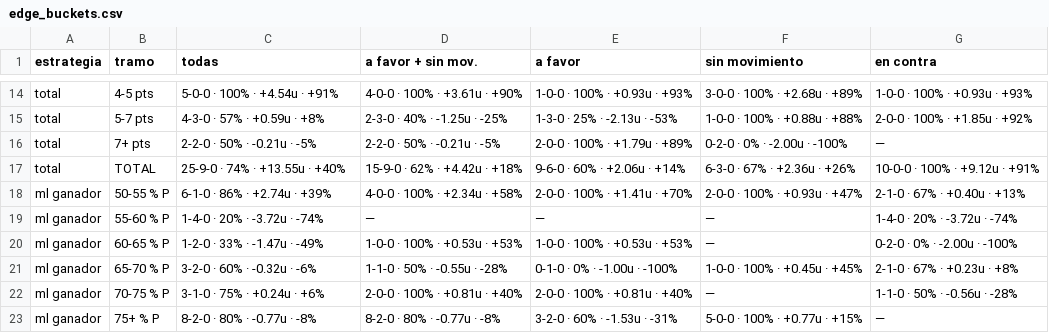
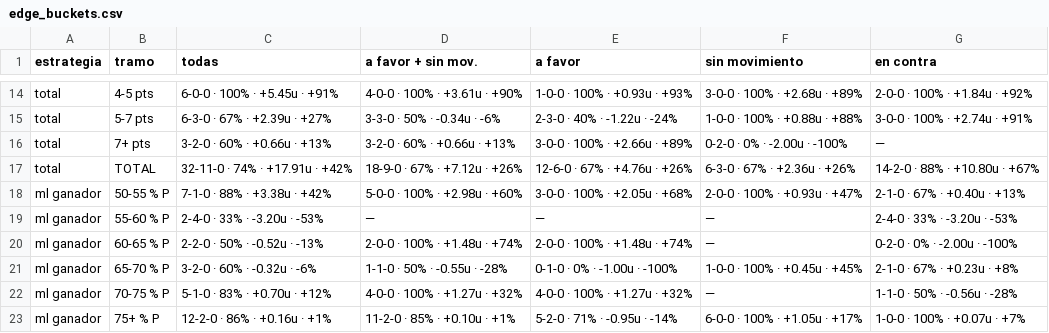
Before and after one commit to DaveBarracuda/nba-quant, a CSV file: ledger/weekly/2026-11-10_2026-11-16/edge_buckets.csv, drawn as a sheet; only a part is shown, gaps mark what is left out; the diff covers the shown part only; the diff names each change by its address in the sheet, - before the commit and + after, or states it on an @@ line.

```diff
--- a/ledger/weekly/2026-11-10_2026-11-16/edge_buckets.csv
+++ b/ledger/weekly/2026-11-10_2026-11-16/edge_buckets.csv
-C14 (todas): 5-0-0 · 100% · +4.54u · +91%
+C14 (todas): 6-0-0 · 100% · +5.45u · +91%
-G14 (en contra): 1-0-0 · 100% · +0.93u · +93%
+G14 (en contra): 2-0-0 · 100% · +1.84u · +92%
-C15 (todas): 4-3-0 · 57% · +0.59u · +8%
+C15 (todas): 6-3-0 · 67% · +2.39u · +27%
-D15 (a favor + sin mov.): 2-3-0 · 40% · -1.25u · -25%
+D15 (a favor + sin mov.): 3-3-0 · 50% · -0.34u · -6%
-E15 (a favor): 1-3-0 · 25% · -2.13u · -53%
+E15 (a favor): 2-3-0 · 40% · -1.22u · -24%
-G15 (en contra): 2-0-0 · 100% · +1.85u · +92%
+G15 (en contra): 3-0-0 · 100% · +2.74u · +91%
-C16 (todas): 2-2-0 · 50% · -0.21u · -5%
+C16 (todas): 3-2-0 · 60% · +0.66u · +13%
-D16 (a favor + sin mov.): 2-2-0 · 50% · -0.21u · -5%
+D16 (a favor + sin mov.): 3-2-0 · 60% · +0.66u · +13%
-E16 (a favor): 2-0-0 · 100% · +1.79u · +89%
+E16 (a favor): 3-0-0 · 100% · +2.66u · +89%
-C17 (todas): 25-9-0 · 74% · +13.55u · +40%
+C17 (todas): 32-11-0 · 74% · +17.91u · +42%
-D17 (a favor + sin mov.): 15-9-0 · 62% · +4.42u · +18%
+D17 (a favor + sin mov.): 18-9-0 · 67% · +7.12u · +26%
-E17 (a favor): 9-6-0 · 60% · +2.06u · +14%
+E17 (a favor): 12-6-0 · 67% · +4.76u · +26%
-G17 (en contra): 10-0-0 · 100% · +9.12u · +91%
+G17 (en contra): 14-2-0 · 88% · +10.80u · +67%
-C18 (todas): 6-1-0 · 86% · +2.74u · +39%
+C18 (todas): 7-1-0 · 88% · +3.38u · +42%
-D18 (a favor + sin mov.): 4-0-0 · 100% · +2.34u · +58%
+D18 (a favor + sin mov.): 5-0-0 · 100% · +2.98u · +60%
-E18 (a favor): 2-0-0 · 100% · +1.41u · +70%
+E18 (a favor): 3-0-0 · 100% · +2.05u · +68%
-C19 (todas): 1-4-0 · 20% · -3.72u · -74%
+C19 (todas): 2-4-0 · 33% · -3.20u · -53%
-G19 (en contra): 1-4-0 · 20% · -3.72u · -74%
+G19 (en contra): 2-4-0 · 33% · -3.20u · -53%
-C20 (todas): 1-2-0 · 33% · -1.47u · -49%
+C20 (todas): 2-2-0 · 50% · -0.52u · -13%
-D20 (a favor + sin mov.): 1-0-0 · 100% · +0.53u · +53%
+D20 (a favor + sin mov.): 2-0-0 · 100% · +1.48u · +74%
-E20 (a favor): 1-0-0 · 100% · +0.53u · +53%
+E20 (a favor): 2-0-0 · 100% · +1.48u · +74%
-C22 (todas): 3-1-0 · 75% · +0.24u · +6%
+C22 (todas): 5-1-0 · 83% · +0.70u · +12%
-D22 (a favor + sin mov.): 2-0-0 · 100% · +0.81u · +40%
+D22 (a favor + sin mov.): 4-0-0 · 100% · +1.27u · +32%
-E22 (a favor): 2-0-0 · 100% · +0.81u · +40%
+E22 (a favor): 4-0-0 · 100% · +1.27u · +32%
-C23 (todas): 8-2-0 · 80% · -0.77u · -8%
+C23 (todas): 12-2-0 · 86% · +0.16u · +1%
-D23 (a favor + sin mov.): 8-2-0 · 80% · -0.77u · -8%
+D23 (a favor + sin mov.): 11-2-0 · 85% · +0.10u · +1%
-E23 (a favor): 3-2-0 · 60% · -1.53u · -31%
+E23 (a favor): 5-2-0 · 71% · -0.95u · -14%
-F23 (sin movimiento): 5-0-0 · 100% · +0.77u · +15%
+F23 (sin movimiento): 6-0-0 · 100% · +1.05u · +17%
-G23 (en contra): —
+G23 (en contra): 1-0-0 · 100% · +0.07u · +7%
```
Also changed, not shown: 59 edited cells elsewhere in this file, ledger/summary.csv, ledger/weekly/2026-11-10_2026-11-16/picks.csv, 7 other files.
